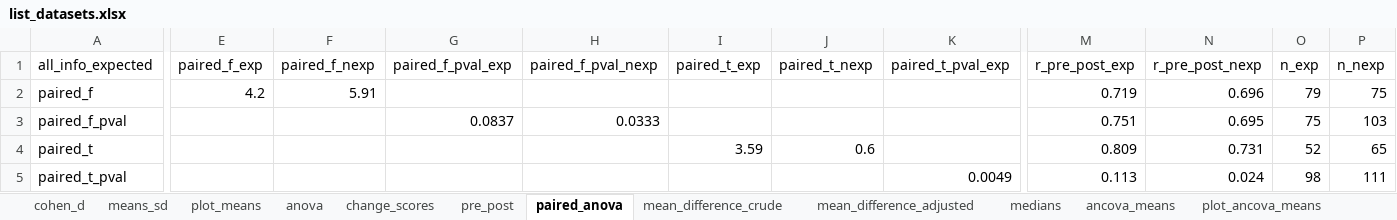
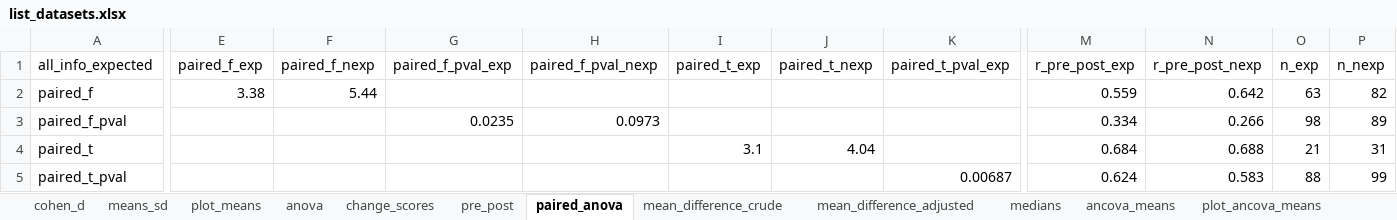
Before and after one commit to CorentinJGosling/metaconvert, an Excel workbook: tables/list_datasets.xlsx, sheet paired_anova, drawn as a sheet; only a part is shown, gaps mark what is left out; values as stored, in another font and other column widths than the file's, no borders; the diff covers the shown part only; the diff names each change by its address in the sheet, - before the commit and + after, or states it on an @@ line.

```diff
--- a/tables/list_datasets.xlsx (sheet paired_anova)
+++ b/tables/list_datasets.xlsx (sheet paired_anova)
-E2 (paired_f_exp): 4.2
+E2 (paired_f_exp): 3.38
-F2 (paired_f_nexp): 5.91
+F2 (paired_f_nexp): 5.44
-M2 (r_pre_post_exp): 0.719
+M2 (r_pre_post_exp): 0.559
-N2 (r_pre_post_nexp): 0.696
+N2 (r_pre_post_nexp): 0.642
-O2 (n_exp): 79
+O2 (n_exp): 63
-P2 (n_nexp): 75
+P2 (n_nexp): 82
-G3 (paired_f_pval_exp): 0.0837
+G3 (paired_f_pval_exp): 0.0235
-H3 (paired_f_pval_nexp): 0.0333
+H3 (paired_f_pval_nexp): 0.0973
-M3 (r_pre_post_exp): 0.751
+M3 (r_pre_post_exp): 0.334
-N3 (r_pre_post_nexp): 0.695
+N3 (r_pre_post_nexp): 0.266
-O3 (n_exp): 75
+O3 (n_exp): 98
-P3 (n_nexp): 103
+P3 (n_nexp): 89
-I4 (paired_t_exp): 3.59
+I4 (paired_t_exp): 3.1
-J4 (paired_t_nexp): 0.6
+J4 (paired_t_nexp): 4.04
-M4 (r_pre_post_exp): 0.809
+M4 (r_pre_post_exp): 0.684
-N4 (r_pre_post_nexp): 0.731
+N4 (r_pre_post_nexp): 0.688
-O4 (n_exp): 52
+O4 (n_exp): 21
-P4 (n_nexp): 65
+P4 (n_nexp): 31
-K5 (paired_t_pval_exp): 0.0049
+K5 (paired_t_pval_exp): 0.00687
-M5 (r_pre_post_exp): 0.113
+M5 (r_pre_post_exp): 0.624
-N5 (r_pre_post_nexp): 0.024
+N5 (r_pre_post_nexp): 0.583
-O5 (n_exp): 98
+O5 (n_exp): 88
-P5 (n_nexp): 111
+P5 (n_nexp): 99
```
Also changed, not shown: 1 edited cell elsewhere in this sheet, sheet or, sheet ancova_means, sheet rr, sheet medians, sheet change_scores, sheet pre_post, 12 more sheets, 3 other files.
